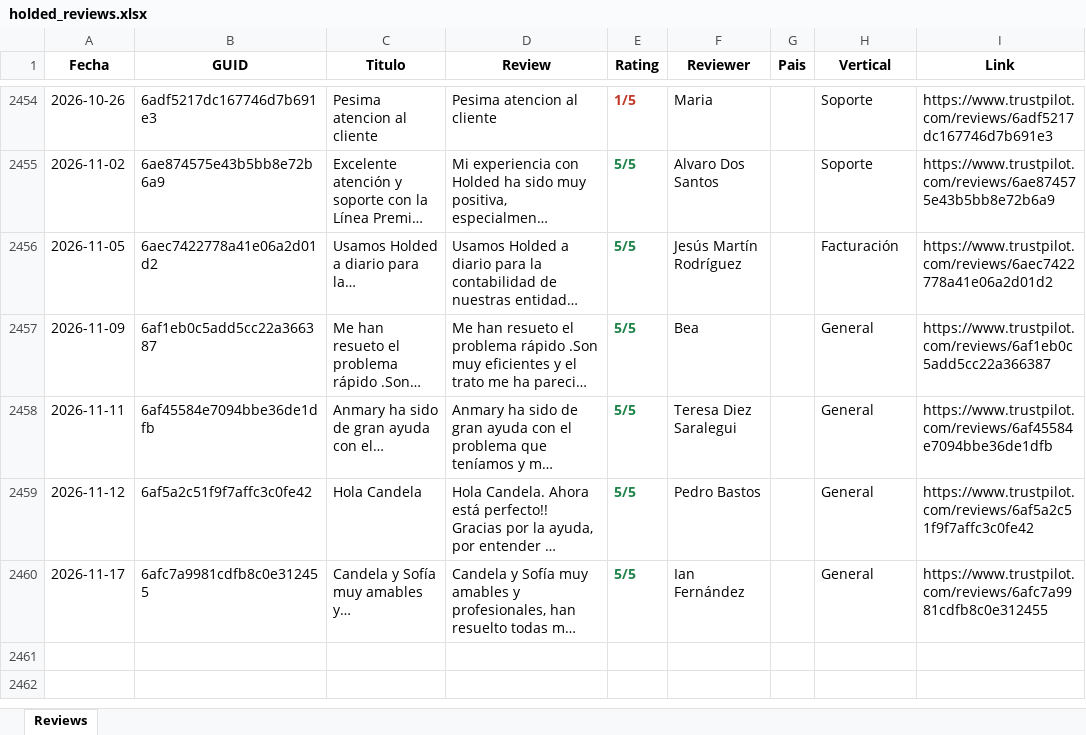
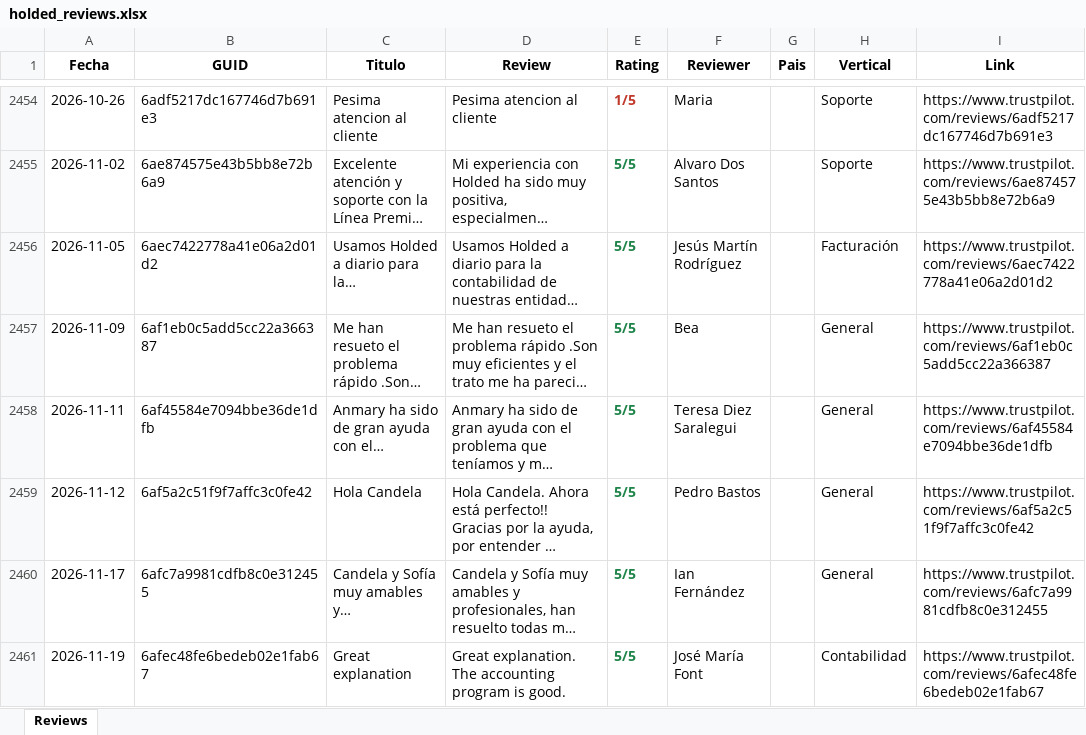
Before and after one commit to pamelaurbina-ui/holded_review_trustpilot, an Excel workbook: holded_reviews.xlsx, sheet Reviews, drawn as a sheet; only a part is shown, gaps mark what is left out; long unchanged cells end in …; values as stored, in another font and other column widths than the file's, no borders; the diff names each change by its address in the sheet, - before the commit and + after, or states it on an @@ line.

```diff
--- a/holded_reviews.xlsx (sheet Reviews)
+++ b/holded_reviews.xlsx (sheet Reviews)
+row 2461: 2026-11-19 | 6afec48fe6bedeb02e1fab67 | Great explanation | Great explanation. The accounting program is good. | 5/5 | José María Font |  | Contabilidad | https://www.trustpilot.com/reviews/6afec48fe6bedeb02e1fab67
```
Also changed, not shown: 1 other file.
